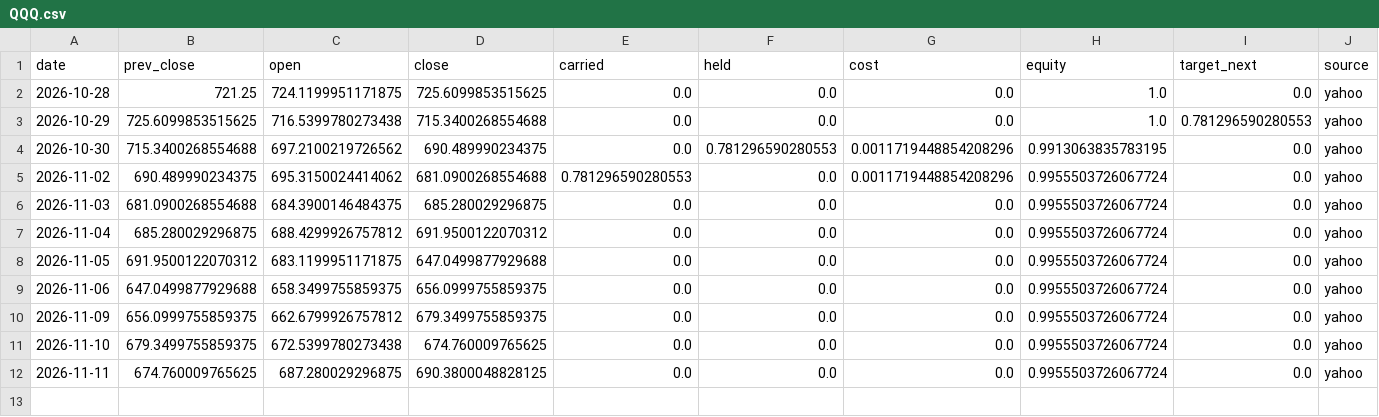
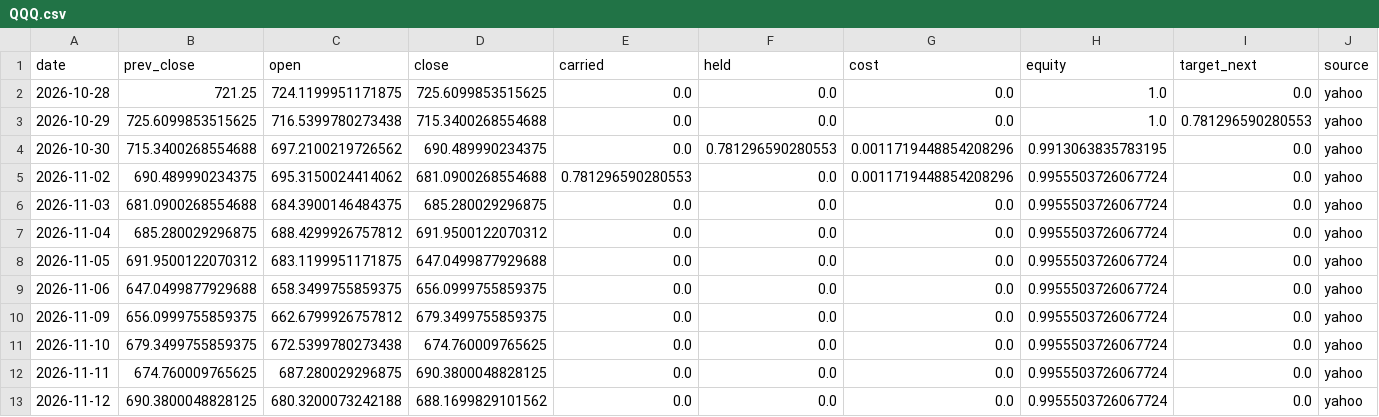
Before and after one commit to Lego514/quantlab, a CSV file: forward/ledgers/portfolio_2026/QQQ.csv, drawn as a sheet; only a part is shown; rows hold the shown columns only; the diff names each change by its address in the sheet, - before the commit and + after, or states it on an @@ line.

```diff
--- a/forward/ledgers/portfolio_2026/QQQ.csv
+++ b/forward/ledgers/portfolio_2026/QQQ.csv
+row 13: 2026-11-12 | 690.3800048828125 | 680.3200073242188 | 688.1699829101562 | 0.0 | 0.0 | 0.0 | 0.9955503726067724 | 0.0 | yahoo
```
Also changed, not shown: forward/ledgers/portfolio_2026/BTC-USD.csv, forward/ledgers/rsi2_etf/QQQ.csv, 11 other files.
